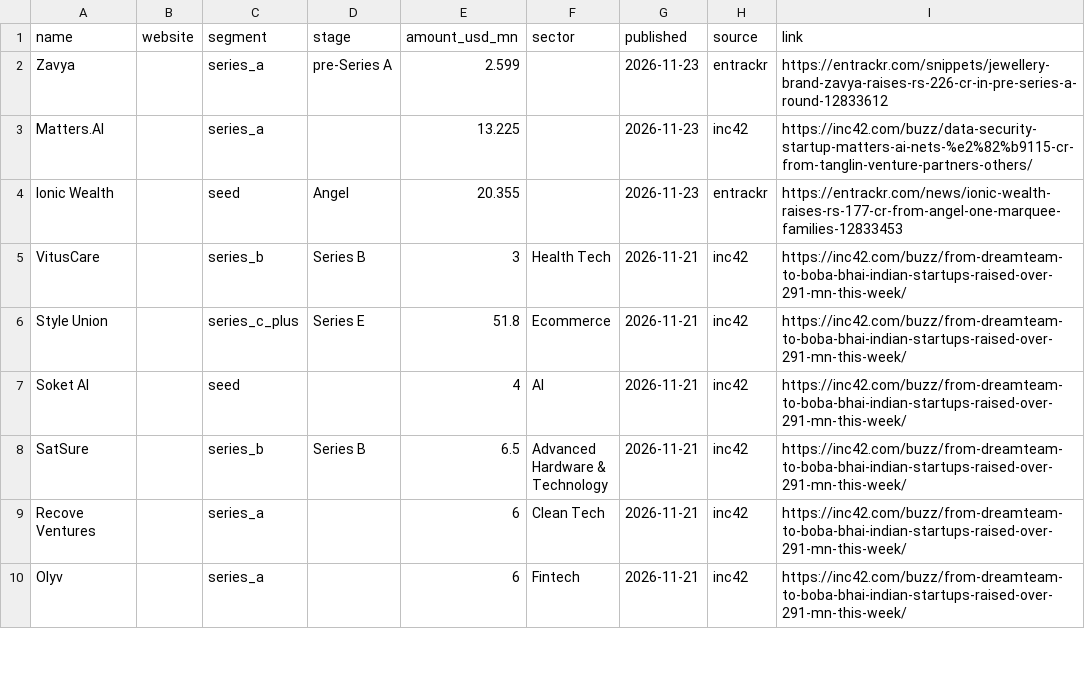
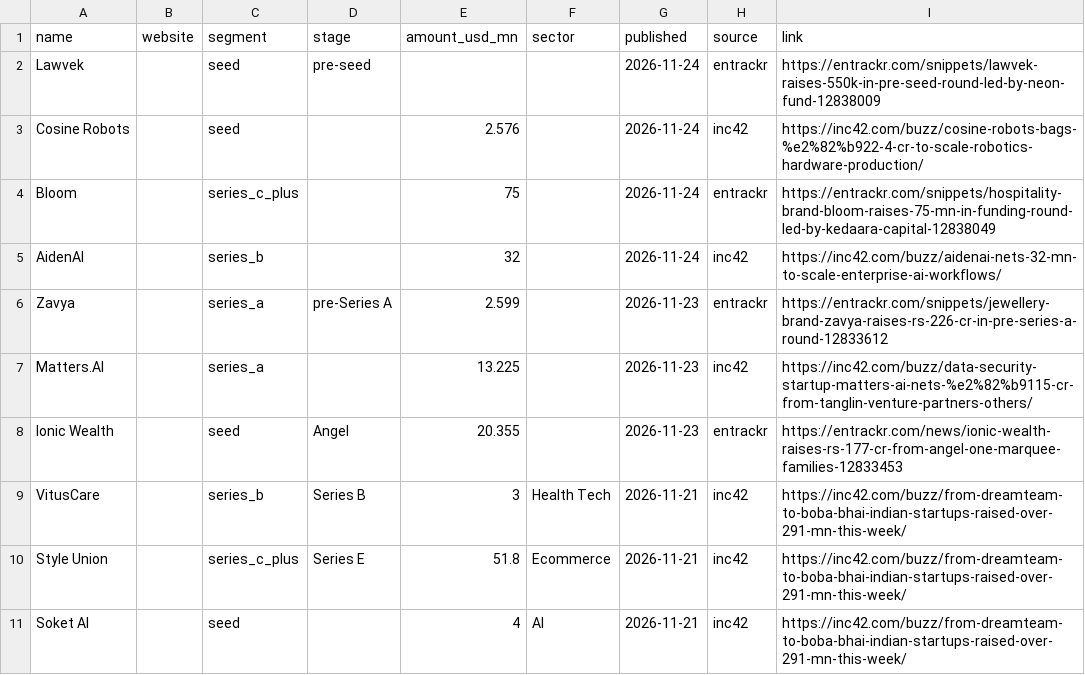
Before and after one commit to UbeshSiddiqui1234/GetANaukri, a CSV file: config/inputs/funding_news.csv, drawn as a sheet; only a part is shown; the shorter side is filled out with more unchanged rows.

```diff
--- a/config/inputs/funding_news.csv
+++ b/config/inputs/funding_news.csv
@@ -1,2 +1,6 @@
 name,website,segment,stage,amount_usd_mn,sector,published,source,link
+Lawvek,,seed,pre-seed,,,2026-11-24,entrackr,https://entrackr.com/snippets/lawvek-raises-550k-in-pre-seed-round-led-by-neon-fund-12838009
+Cosine Robots,,seed,,2.576,,2026-11-24,inc42,https://inc42.com/buzz/cosine-robots-bags-%e2%82%b922-4-cr-to-scale-robotics-hardware-production/
+Bloom,,series_c_plus,,75,,2026-11-24,entrackr,https://entrackr.com/snippets/hospitality-brand-bloom-raises-75-mn-in-funding-round-led-by-kedaara-capital-12838049
+AidenAI,,series_b,,32,,2026-11-24,inc42,https://inc42.com/buzz/aidenai-nets-32-mn-to-scale-enterprise-ai-workflows/
 Zavya,,series_a,pre-Series A,2.599,,2026-11-23,entrackr,https://entrackr.com/snippets/jewellery-brand-zavya-raises-rs-226-cr-in-pre-series-a-round-12833612
```
Also changed, not shown: config/company_meta.csv.
